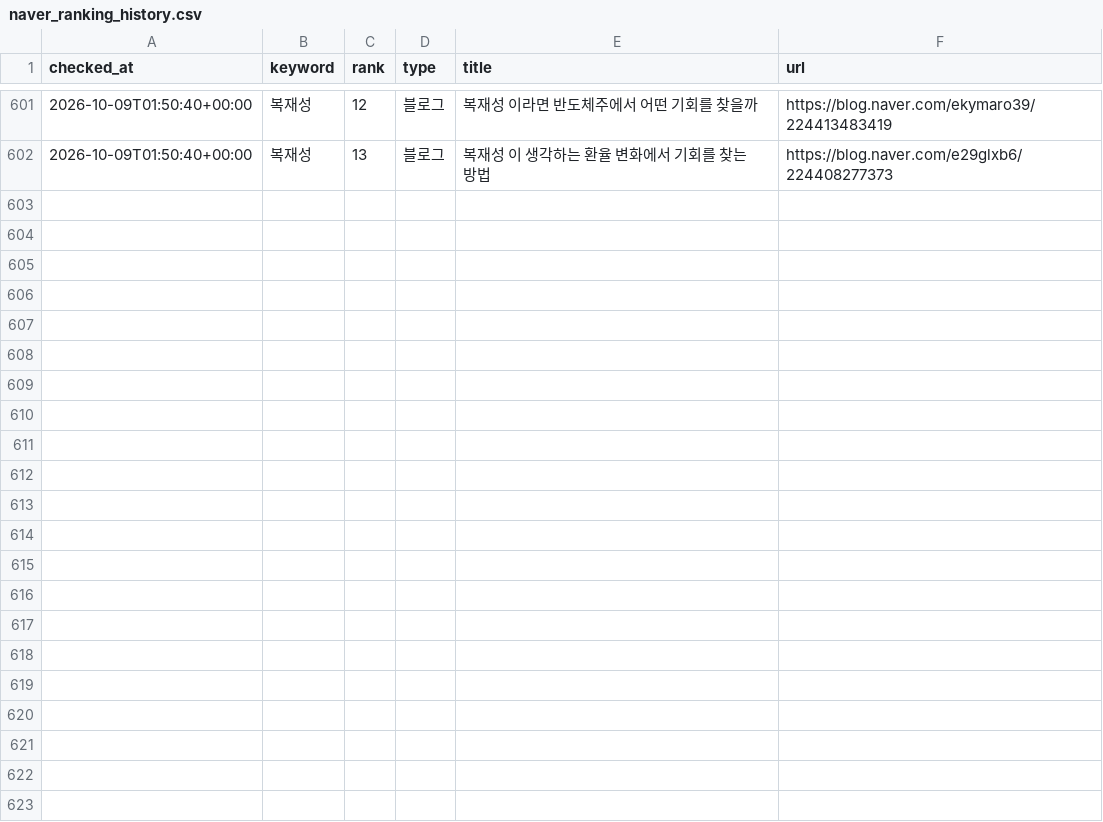
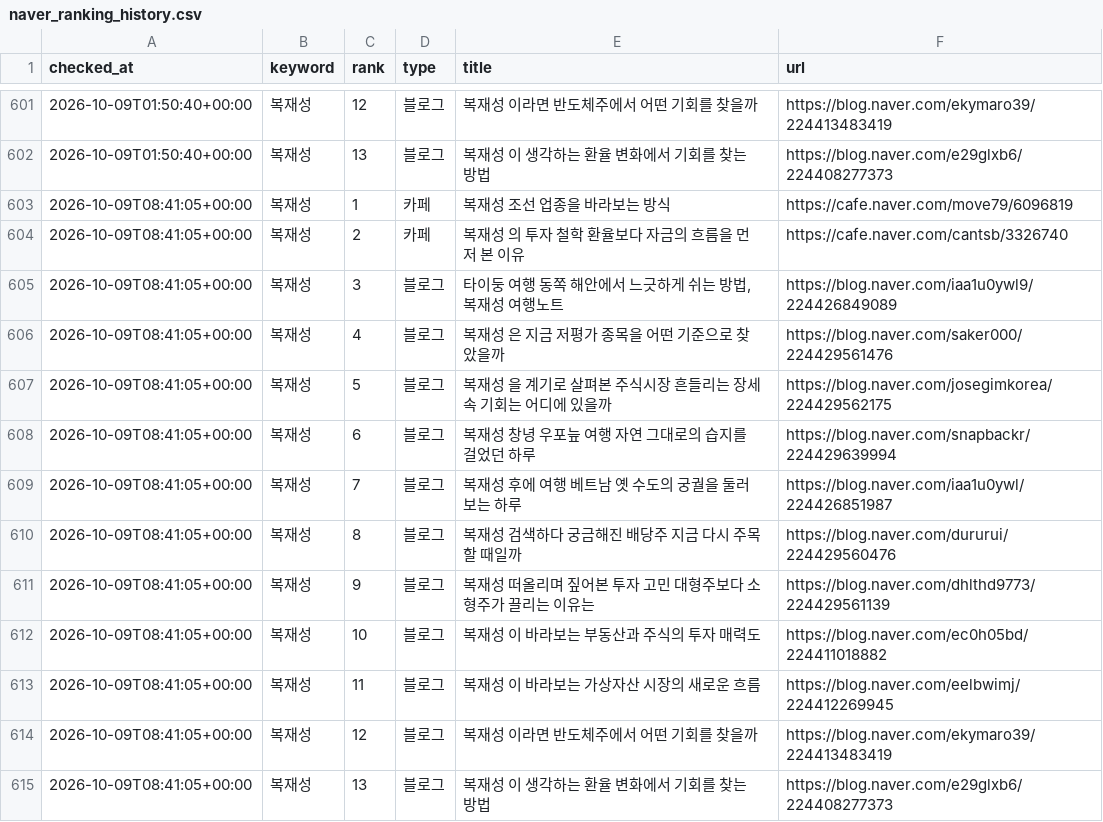
Before and after one commit to hanjaein/jisikgwangjang, a CSV file: data/naver_ranking_history.csv, drawn as a sheet; only a part is shown, gaps mark what is left out; the diff names each change by its address in the sheet, - before the commit and + after, or states it on an @@ line.

```diff
--- a/data/naver_ranking_history.csv
+++ b/data/naver_ranking_history.csv
+row 603: 2026-10-09T08:41:05+00:00 | 복재성 | 1 | 카페 | 복재성 조선 업종을 바라보는 방식 | https://cafe.naver.com/move79/6096819
+row 604: 2026-10-09T08:41:05+00:00 | 복재성 | 2 | 카페 | 복재성 의 투자 철학 환율보다 자금의 흐름을 먼저 본 이유 | https://cafe.naver.com/cantsb/3326740
+row 605: 2026-10-09T08:41:05+00:00 | 복재성 | 3 | 블로그 | 타이둥 여행 동쪽 해안에서 느긋하게 쉬는 방법, 복재성 여행노트 | https://blog.naver.com/iaa1u0ywl9/224426849089
+row 606: 2026-10-09T08:41:05+00:00 | 복재성 | 4 | 블로그 | 복재성 은 지금 저평가 종목을 어떤 기준으로 찾았을까 | https://blog.naver.com/saker000/224429561476
+row 607: 2026-10-09T08:41:05+00:00 | 복재성 | 5 | 블로그 | 복재성 을 계기로 살펴본 주식시장 흔들리는 장세 속 기회는 어디에 있을까 | https://blog.naver.com/josegimkorea/224429562175
+row 608: 2026-10-09T08:41:05+00:00 | 복재성 | 6 | 블로그 | 복재성 창녕 우포늪 여행 자연 그대로의 습지를 걸었던 하루 | https://blog.naver.com/snapbackr/224429639994
+row 609: 2026-10-09T08:41:05+00:00 | 복재성 | 7 | 블로그 | 복재성 후에 여행 베트남 옛 수도의 궁궐을 둘러보는 하루 | https://blog.naver.com/iaa1u0ywl/224426851987
+row 610: 2026-10-09T08:41:05+00:00 | 복재성 | 8 | 블로그 | 복재성 검색하다 궁금해진 배당주 지금 다시 주목할 때일까 | https://blog.naver.com/dururui/224429560476
+row 611: 2026-10-09T08:41:05+00:00 | 복재성 | 9 | 블로그 | 복재성 떠올리며 짚어본 투자 고민 대형주보다 소형주가 끌리는 이유는 | https://blog.naver.com/dhlthd9773/224429561139
+row 612: 2026-10-09T08:41:05+00:00 | 복재성 | 10 | 블로그 | 복재성 이 바라보는 부동산과 주식의 투자 매력도 | https://blog.naver.com/ec0h05bd/224411018882
+row 613: 2026-10-09T08:41:05+00:00 | 복재성 | 11 | 블로그 | 복재성 이 바라보는 가상자산 시장의 새로운 흐름 | https://blog.naver.com/eelbwimj/224412269945
+row 614: 2026-10-09T08:41:05+00:00 | 복재성 | 12 | 블로그 | 복재성 이라면 반도체주에서 어떤 기회를 찾을까 | https://blog.naver.com/ekymaro39/224413483419
+row 615: 2026-10-09T08:41:05+00:00 | 복재성 | 13 | 블로그 | 복재성 이 생각하는 환율 변화에서 기회를 찾는 방법 | https://blog.naver.com/e29glxb6/224408277373
```
Also changed, not shown: 1 other file.
